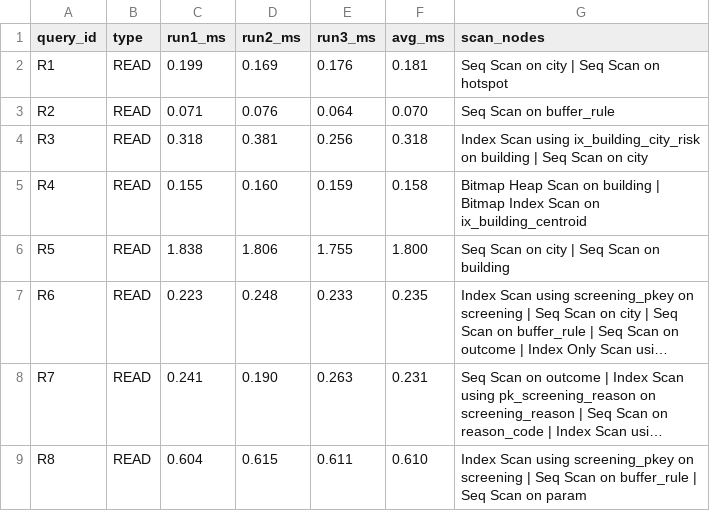
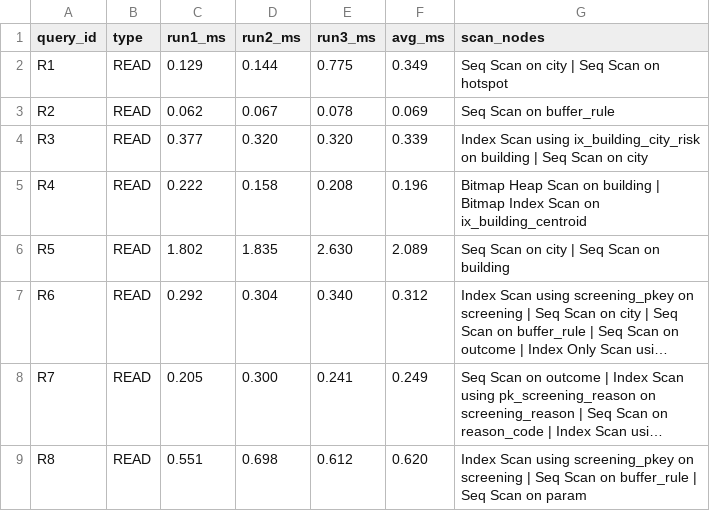
Before and after one commit to RedRangerWentWild/BlueTrace_AP_2026, a CSV file: dbms/plans/summary.csv, drawn as a sheet; only a part is shown; long unchanged cells end in …; the diff covers the shown part only; the diff names each change by its address in the sheet, - before the commit and + after, or states it on an @@ line.

```diff
--- a/dbms/plans/summary.csv
+++ b/dbms/plans/summary.csv
-C2 (run1_ms): 0.199
+C2 (run1_ms): 0.129
-D2 (run2_ms): 0.169
+D2 (run2_ms): 0.144
-E2 (run3_ms): 0.176
+E2 (run3_ms): 0.775
-F2 (avg_ms): 0.181
+F2 (avg_ms): 0.349
-C3 (run1_ms): 0.071
+C3 (run1_ms): 0.062
-D3 (run2_ms): 0.076
+D3 (run2_ms): 0.067
-E3 (run3_ms): 0.064
+E3 (run3_ms): 0.078
-F3 (avg_ms): 0.070
+F3 (avg_ms): 0.069
-C4 (run1_ms): 0.318
+C4 (run1_ms): 0.377
-D4 (run2_ms): 0.381
+D4 (run2_ms): 0.320
-E4 (run3_ms): 0.256
+E4 (run3_ms): 0.320
-F4 (avg_ms): 0.318
+F4 (avg_ms): 0.339
-C5 (run1_ms): 0.155
+C5 (run1_ms): 0.222
-D5 (run2_ms): 0.160
+D5 (run2_ms): 0.158
-E5 (run3_ms): 0.159
+E5 (run3_ms): 0.208
-F5 (avg_ms): 0.158
+F5 (avg_ms): 0.196
-C6 (run1_ms): 1.838
+C6 (run1_ms): 1.802
-D6 (run2_ms): 1.806
+D6 (run2_ms): 1.835
-E6 (run3_ms): 1.755
+E6 (run3_ms): 2.630
-F6 (avg_ms): 1.800
+F6 (avg_ms): 2.089
-C7 (run1_ms): 0.223
+C7 (run1_ms): 0.292
-D7 (run2_ms): 0.248
+D7 (run2_ms): 0.304
-E7 (run3_ms): 0.233
+E7 (run3_ms): 0.340
-F7 (avg_ms): 0.235
+F7 (avg_ms): 0.312
-C8 (run1_ms): 0.241
+C8 (run1_ms): 0.205
-D8 (run2_ms): 0.190
+D8 (run2_ms): 0.300
-E8 (run3_ms): 0.263
+E8 (run3_ms): 0.241
-F8 (avg_ms): 0.231
+F8 (avg_ms): 0.249
-C9 (run1_ms): 0.604
+C9 (run1_ms): 0.551
-D9 (run2_ms): 0.615
+D9 (run2_ms): 0.698
-E9 (run3_ms): 0.611
+E9 (run3_ms): 0.612
-F9 (avg_ms): 0.610
+F9 (avg_ms): 0.620
```
Also changed, not shown: 76 edited cells elsewhere in this file, dbms/plans/app_data_only/summary.csv, 54 other files.
